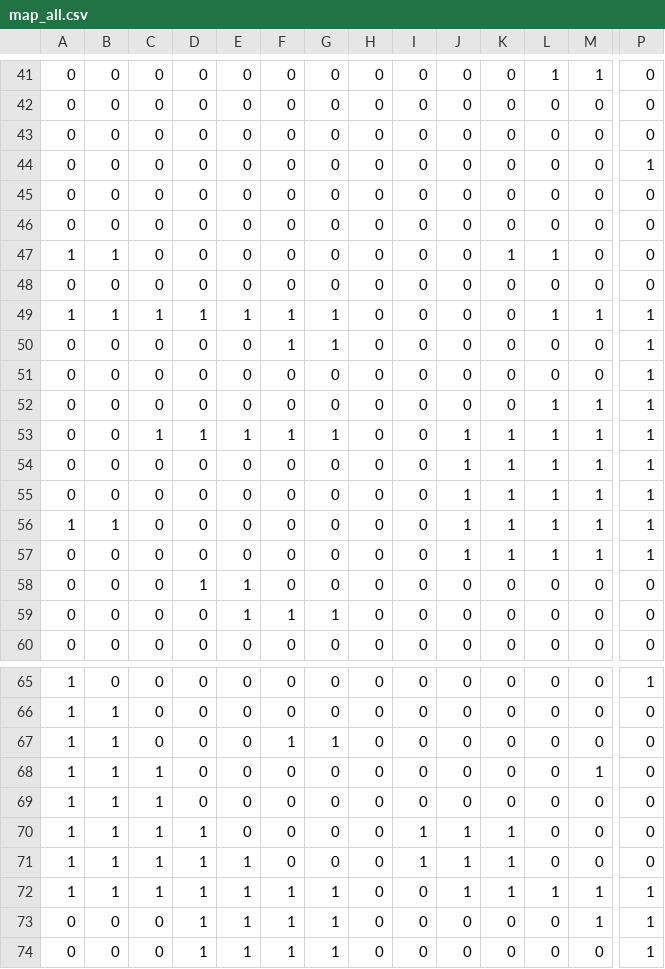
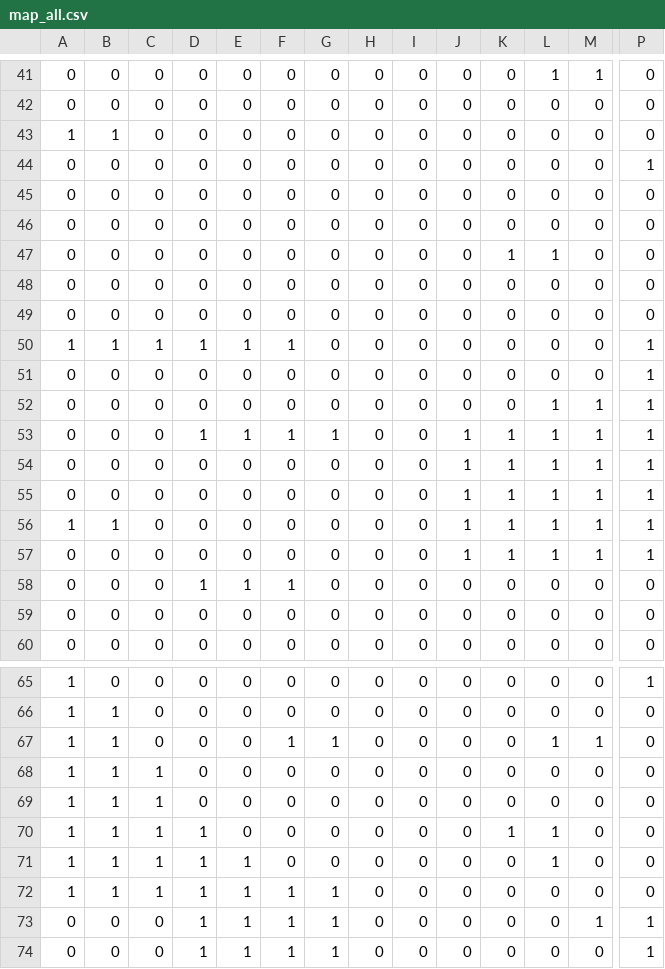
Before and after one commit to Nabi744/jump-game, a CSV file: images/map/map_all.csv, drawn as a sheet; only a part is shown, gaps mark what is left out; removed rows and columns are numbered as before the commit, all else as after; rows hold the shown columns only; the diff names each change by its address in the sheet, - before the commit and + after, or states it on an @@ line.

Commit message:
맵 수정 했습니다~^^ 팀장님 화이팅~^^

```diff
--- a/images/map/map_all.csv
+++ b/images/map/map_all.csv
-row 43: 0 | 0 | 0 | 0 | 0 | 0 | 0 | 0 | 0 | 0 | 0 | 0 | 0 | 0
+row 43: 1 | 1 | 0 | 0 | 0 | 0 | 0 | 0 | 0 | 0 | 0 | 0 | 0 | 0
-A47: 1
+A47: 0
-B47: 1
+B47: 0
-row 49: 1 | 1 | 1 | 1 | 1 | 1 | 1 | 0 | 0 | 0 | 0 | 1 | 1 | 1
-F49: 1
+F49: 0
-G49: 1
+G49: 0
-P49: 1
+P49: 0
+row 50: 1 | 1 | 1 | 1 | 1 | 1 | 0 | 0 | 0 | 0 | 0 | 0 | 0 | 1
-C53: 1
+C53: 0
-F58: 0
+F58: 1
-E59: 1
+E59: 0
-F59: 1
+F59: 0
-G59: 1
+G59: 0
-L67: 0
+L67: 1
-M67: 0
+M67: 1
-row 68: 1 | 1 | 1 | 0 | 0 | 0 | 0 | 0 | 0 | 0 | 0 | 0 | 1 | 0
+row 69: 1 | 1 | 1 | 0 | 0 | 0 | 0 | 0 | 0 | 0 | 0 | 0 | 0 | 0
-I70:I71: 1
+I70:I71: 0
-J70:J72: 1
+J70:J72: 0
-L70:L71: 0
+L70:L71: 1
-K71:K72: 1
+K71:K72: 0
-L72: 1
+L72: 0
-M72: 1
+M72: 0
-P72: 1
+P72: 0
```
